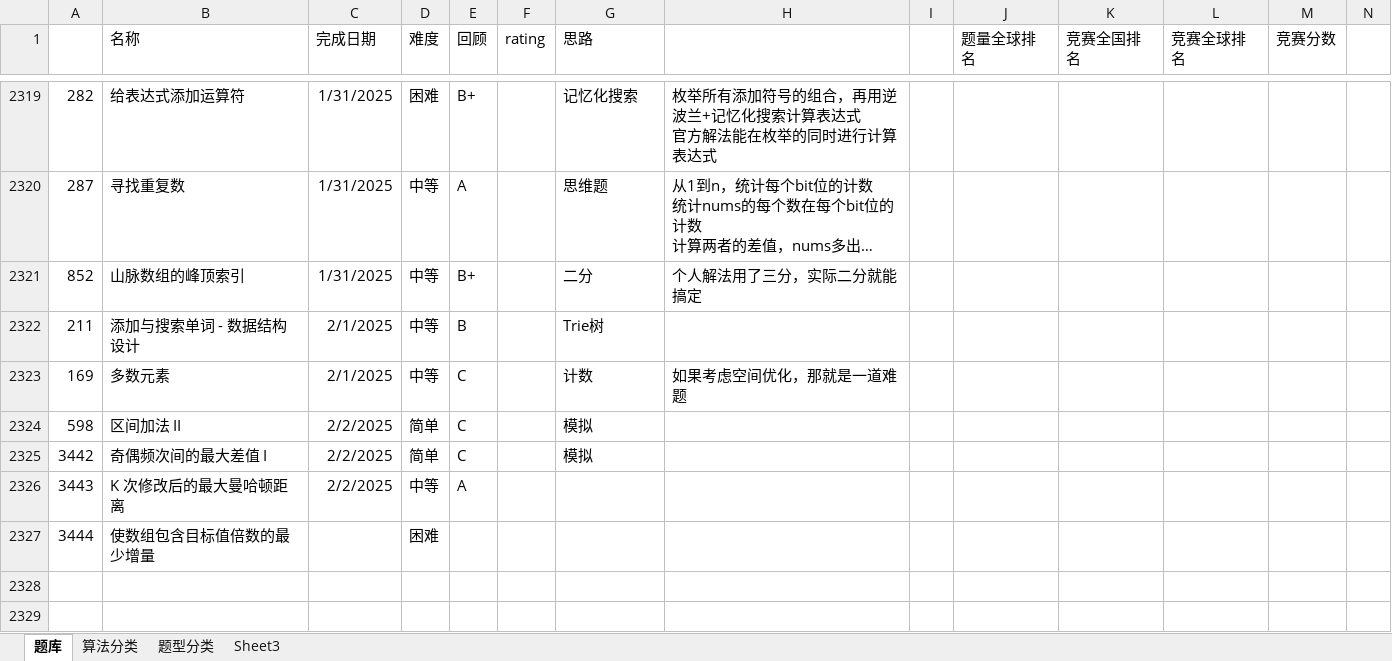
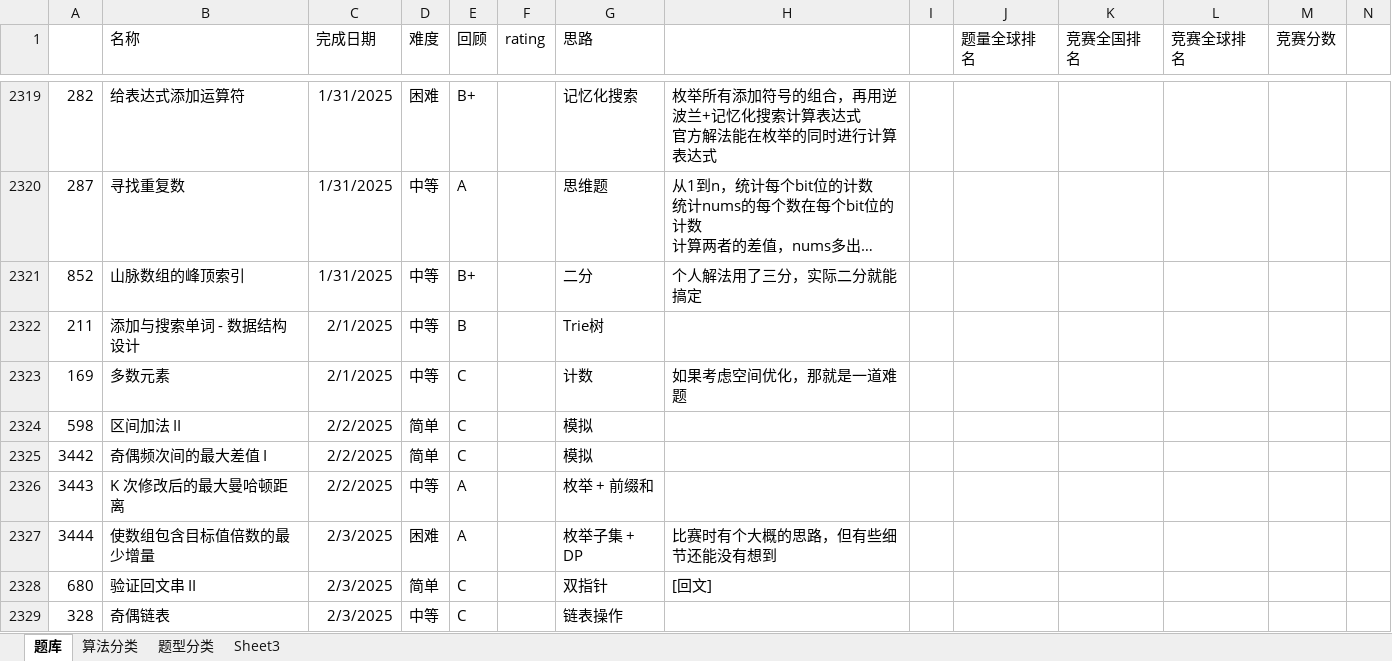
Before and after one commit to wangsun39/leetcode, an Excel workbook: Problems.xlsx, sheet 题库, drawn as a sheet; only a part is shown, gaps mark what is left out; long unchanged cells end in …; values as stored, in another font and other column widths than the file's, no borders; charts and pictures not drawn; the diff names each change by its address in the sheet, - before the commit and + after, or states it on an @@ line.

Commit message:
daily problems 2025/2/3

```diff
--- a/Problems.xlsx (sheet 题库)
+++ b/Problems.xlsx (sheet 题库)
-G2326 (思路): (empty)
+G2326 (思路): 枚举 + 前缀和
-C2327 (完成日期): (empty)
+C2327 (完成日期): 2/3/2025
-E2327 (回顾): (empty)
+E2327 (回顾): A
-G2327 (思路): (empty)
+G2327 (思路): 枚举子集 + DP
-H2327: (empty)
+H2327: 比赛时有个大概的思路，但有些细节还能没有想到
+row 2328: 680 | 验证回文串 II | 2/3/2025 | 简单 | C |  | 双指针 | [回文]
+row 2329: 328 | 奇偶链表 | 2/3/2025 | 中等 | C |  | 链表操作
```
Also changed, not shown: 15 other files.
